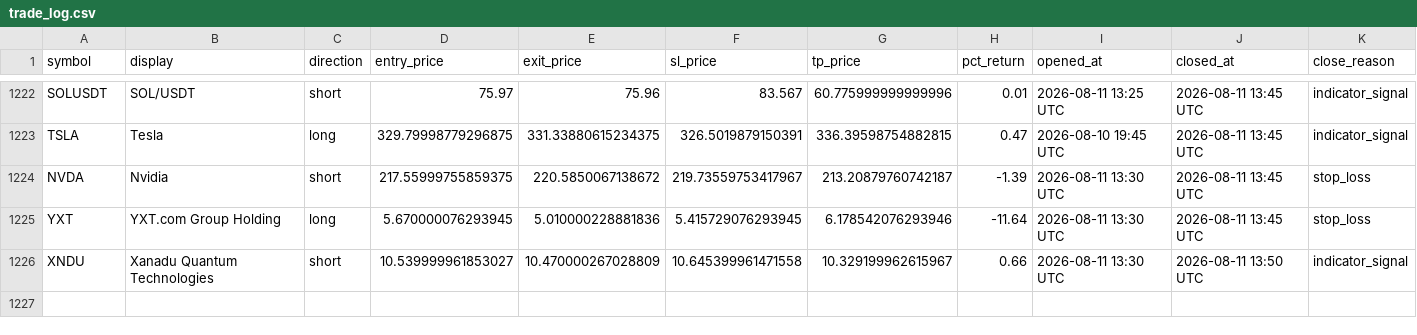
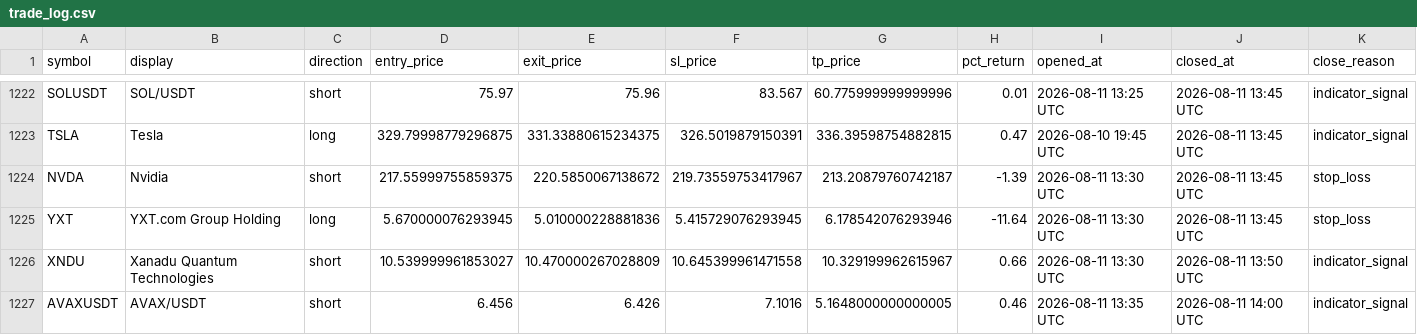
Before and after one commit to mapenzi81/sr-notify-dashboard, a CSV file: data/trade_log.csv, drawn as a sheet; only a part is shown, gaps mark what is left out; the diff names each change by its address in the sheet, - before the commit and + after, or states it on an @@ line.

Commit message:
Update dashboard data

```diff
--- a/data/trade_log.csv
+++ b/data/trade_log.csv
+row 1227: AVAXUSDT | AVAX/USDT | short | 6.456 | 6.426 | 7.1016 | 5.1648000000000005 | 0.46 | 2026-08-11 13:35 UTC | 2026-08-11 14:00 UTC | indicator_signal
```
Also changed, not shown: 2 other files.
